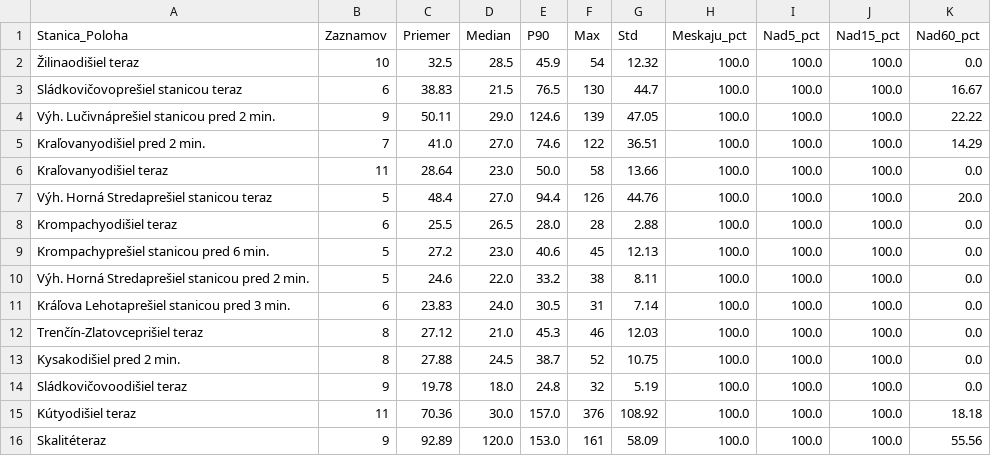
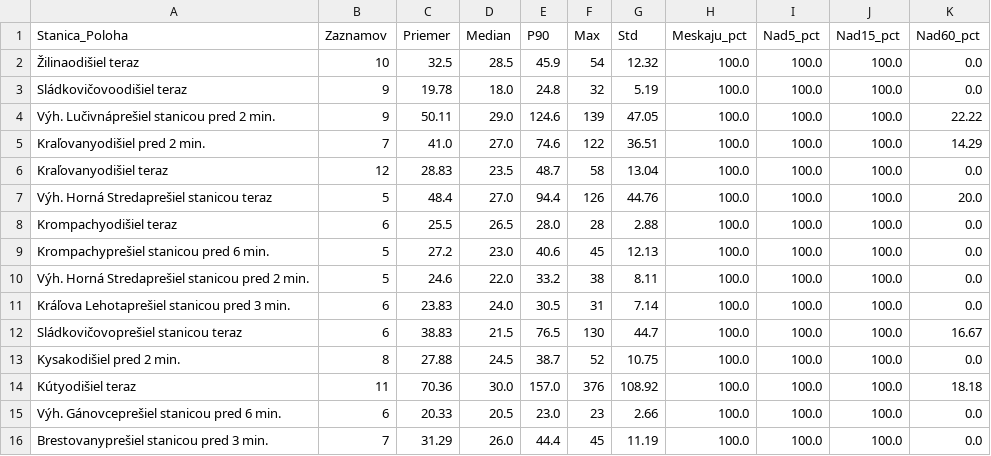
Before and after one commit to lalasonycierny/idos-meskanie, a CSV file: statistiky/stanice_najcastejsie_nad15.csv, drawn as a sheet.

```diff
--- a/statistiky/stanice_najcastejsie_nad15.csv
+++ b/statistiky/stanice_najcastejsie_nad15.csv
@@ -2,6 +2,6 @@
 Žilinaodišiel teraz;10;32.5;28.5;45.9;54;12.32;100.0;100.0;100.0;0.0
-Sládkovičovoprešiel stanicou teraz;6;38.83;21.5;76.5;130;44.7;100.0;100.0;100.0;16.67
+Sládkovičovoodišiel teraz;9;19.78;18.0;24.8;32;5.19;100.0;100.0;100.0;0.0
 Výh. Lučivnáprešiel stanicou pred 2 min.;9;50.11;29.0;124.6;139;47.05;100.0;100.0;100.0;22.22
 Kraľovanyodišiel pred 2 min.;7;41.0;27.0;74.6;122;36.51;100.0;100.0;100.0;14.29
-Kraľovanyodišiel teraz;11;28.64;23.0;50.0;58;13.66;100.0;100.0;100.0;0.0
+Kraľovanyodišiel teraz;12;28.83;23.5;48.7;58;13.04;100.0;100.0;100.0;0.0
 Výh. Horná Stredaprešiel stanicou teraz;5;48.4;27.0;94.4;126;44.76;100.0;100.0;100.0;20.0
@@ -11,6 +11,6 @@ Výh. Horná Stredaprešiel stanicou pred 2 min.;5;24.6;22.0;33.2;38;8.11;100.0;
 Kráľova Lehotaprešiel stanicou pred 3 min.;6;23.83;24.0;30.5;31;7.14;100.0;100.0;100.0;0.0
-Trenčín-Zlatovceprišiel teraz;8;27.12;21.0;45.3;46;12.03;100.0;100.0;100.0;0.0
+Sládkovičovoprešiel stanicou teraz;6;38.83;21.5;76.5;130;44.7;100.0;100.0;100.0;16.67
 Kysakodišiel pred 2 min.;8;27.88;24.5;38.7;52;10.75;100.0;100.0;100.0;0.0
-Sládkovičovoodišiel teraz;9;19.78;18.0;24.8;32;5.19;100.0;100.0;100.0;0.0
 Kútyodišiel teraz;11;70.36;30.0;157.0;376;108.92;100.0;100.0;100.0;18.18
-Skalitéteraz;9;92.89;120.0;153.0;161;58.09;100.0;100.0;100.0;55.56
+Výh. Gánovceprešiel stanicou pred 6 min.;6;20.33;20.5;23.0;23;2.66;100.0;100.0;100.0;0.0
+Brestovanyprešiel stanicou pred 3 min.;7;31.29;26.0;44.4;45;11.19;100.0;100.0;100.0;0.0
```
Also changed, not shown: data/denne_agregaty.csv, statistiky/denne.csv, 35 other files.
